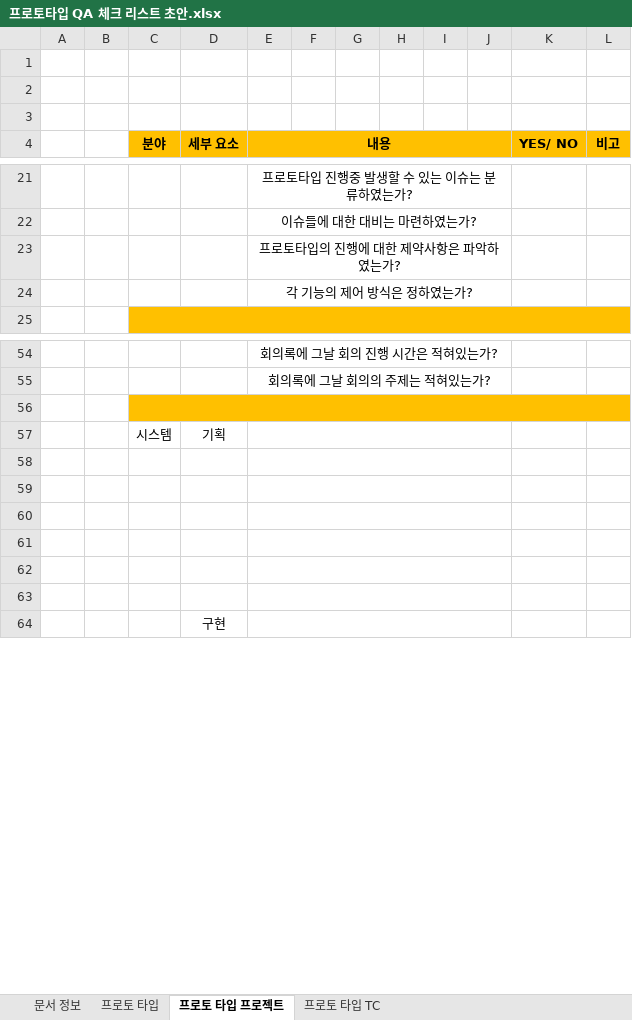
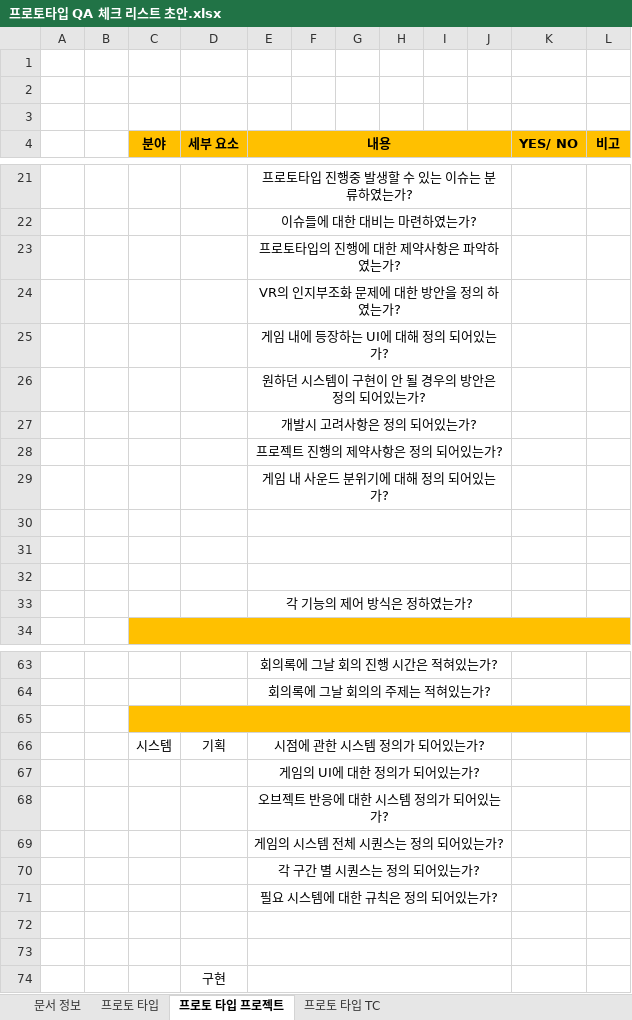
Before and after one commit to YapHeo/3DProject, an Excel workbook: 00.Document/05. QA 문서/프로토타입 QA 체크 리스트 초안.xlsx, sheet 프로토 타입 프로젝트, drawn as a sheet; only a part is shown, gaps mark what is left out; values as stored, in another font and other column widths than the file's, no borders; addresses are those after the commit; the diff covers the shown part only; the diff names each change by its address in the sheet, - before the commit and + after, or states it on an @@ line.

Commit message:
[QA 초안 보강]

```diff
--- a/00.Document/05. QA 문서/프로토타입 QA 체크 리스트 초안.xlsx (sheet 프로토 타입 프로젝트)
+++ b/00.Document/05. QA 문서/프로토타입 QA 체크 리스트 초안.xlsx (sheet 프로토 타입 프로젝트)
+row 24:  |  |  |  | VR의 인지부조화 문제에 대한 방안을 정의 하였는가?
+row 25:  |  |  |  | 게임 내에 등장하는 UI에 대해 정의 되어있는가?
+row 26:  |  |  |  | 원하던 시스템이 구현이 안 될 경우의 방안은 정의 되어있는가?
+row 27:  |  |  |  | 개발시 고려사항은 정의 되어있는가?
+row 28:  |  |  |  | 프로젝트 진행의 제약사항은 정의 되어있는가?
+row 29:  |  |  |  | 게임 내 사운드 분위기에 대해 정의 되어있는가?
+row 30: (empty)
+row 31: (empty)
+row 32: (empty)
-E66 (내용): (empty)
+E66 (내용): 시점에 관한 시스템 정의가 되어있는가?
-E67 (내용): (empty)
+E67 (내용): 게임의 UI에 대한 정의가 되어있는가?
-E68 (내용): (empty)
+E68 (내용): 오브젝트 반응에 대한 시스템 정의가 되어있는가?
-E69 (내용): (empty)
+E69 (내용): 게임의 시스템 전체 시퀀스는 정의 되어있는가?
-E70 (내용): (empty)
+E70 (내용): 각 구간 별 시퀀스는 정의 되어있는가?
+row 71:  |  |  |  | 필요 시스템에 대한 규칙은 정의 되어있는가?
```
Also changed, not shown: 5 added rows elsewhere in this sheet.
